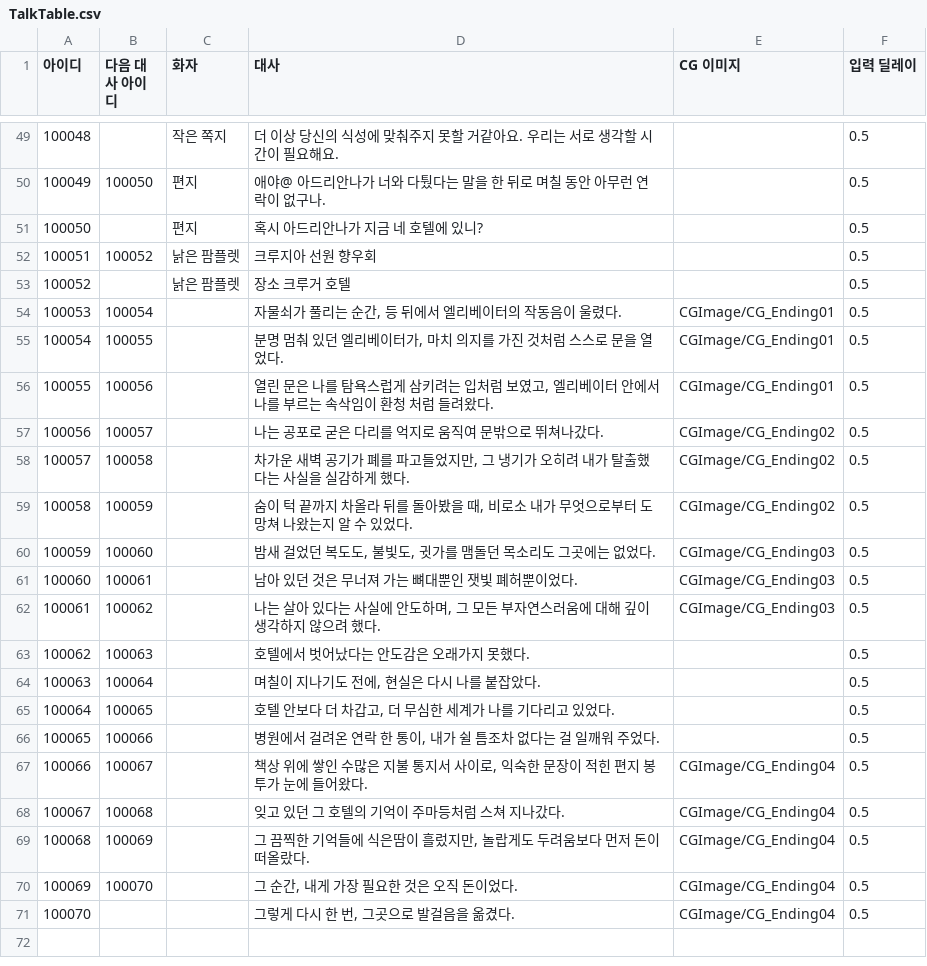
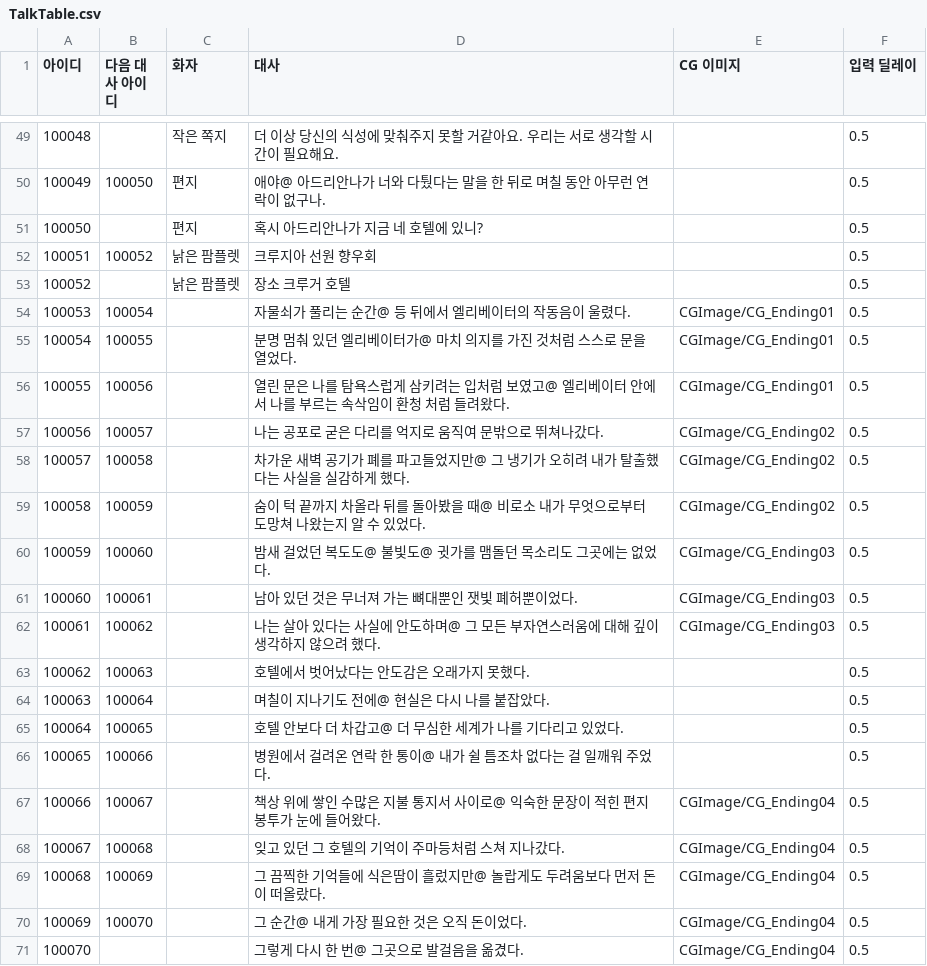
Before and after one commit to akstjd31/Check-Out, a CSV file: Assets/Resources/Data/TalkTable.csv, drawn as a sheet; only a part is shown, gaps mark what is left out; the diff names each change by its address in the sheet, - before the commit and + after, or states it on an @@ line.

Commit message:
fixed : TalkTable 쉼표 수정

```diff
--- a/Assets/Resources/Data/TalkTable.csv
+++ b/Assets/Resources/Data/TalkTable.csv
-D54 (대사): 자물쇠가 풀리는 순간, 등 뒤에서 엘리베이터의 작동음이 울렸다.
+D54 (대사): 자물쇠가 풀리는 순간@ 등 뒤에서 엘리베이터의 작동음이 울렸다.
-D55 (대사): 분명 멈춰 있던 엘리베이터가, 마치 의지를 가진 것처럼 스스로 문을 열었다.
+D55 (대사): 분명 멈춰 있던 엘리베이터가@ 마치 의지를 가진 것처럼 스스로 문을 열었다.
-D56 (대사): …보였고, 엘리베이…
+D56 (대사): …보였고@ 엘리베이…
-D58 (대사): …들었지만, 그 냉기…
+D58 (대사): …들었지만@ 그 냉기…
-D59 (대사): …봤을 때, 비로소…
+D59 (대사): …봤을 때@ 비로소…
-D60 (대사): 밤새 걸었던 복도도, 불빛도, 귓가를 맴돌던 목소리도 그곳에는 없었다.
+D60 (대사): 밤새 걸었던 복도도@ 불빛도@ 귓가를 맴돌던 목소리도 그곳에는 없었다.
-D62 (대사): …안도하며, 그 모든…
+D62 (대사): …안도하며@ 그 모든…
-D64 (대사): 며칠이 지나기도 전에, 현실은 다시 나를 붙잡았다.
+D64 (대사): 며칠이 지나기도 전에@ 현실은 다시 나를 붙잡았다.
-D65 (대사): 호텔 안보다 더 차갑고, 더 무심한 세계가 나를 기다리고 있었다.
+D65 (대사): 호텔 안보다 더 차갑고@ 더 무심한 세계가 나를 기다리고 있었다.
-D66 (대사): 병원에서 걸려온 연락 한 통이, 내가 쉴 틈조차 없다는 걸 일깨워 주었다.
+D66 (대사): 병원에서 걸려온 연락 한 통이@ 내가 쉴 틈조차 없다는 걸 일깨워 주었다.
-D67 (대사): …사이로, 익숙한…
+D67 (대사): …사이로@ 익숙한…
-D69 (대사): 그 끔찍한 기억들에 식은땀이 흘렀지만, 놀랍게도 두려움보다 먼저 돈이 떠올랐다.
+D69 (대사): 그 끔찍한 기억들에 식은땀이 흘렀지만@ 놀랍게도 두려움보다 먼저 돈이 떠올랐다.
-D70 (대사): 그 순간, 내게 가장 필요한 것은 오직 돈이었다.
+D70 (대사): 그 순간@ 내게 가장 필요한 것은 오직 돈이었다.
-D71 (대사): 그렇게 다시 한 번, 그곳으로 발걸음을 옮겼다.
+D71 (대사): 그렇게 다시 한 번@ 그곳으로 발걸음을 옮겼다.
```
